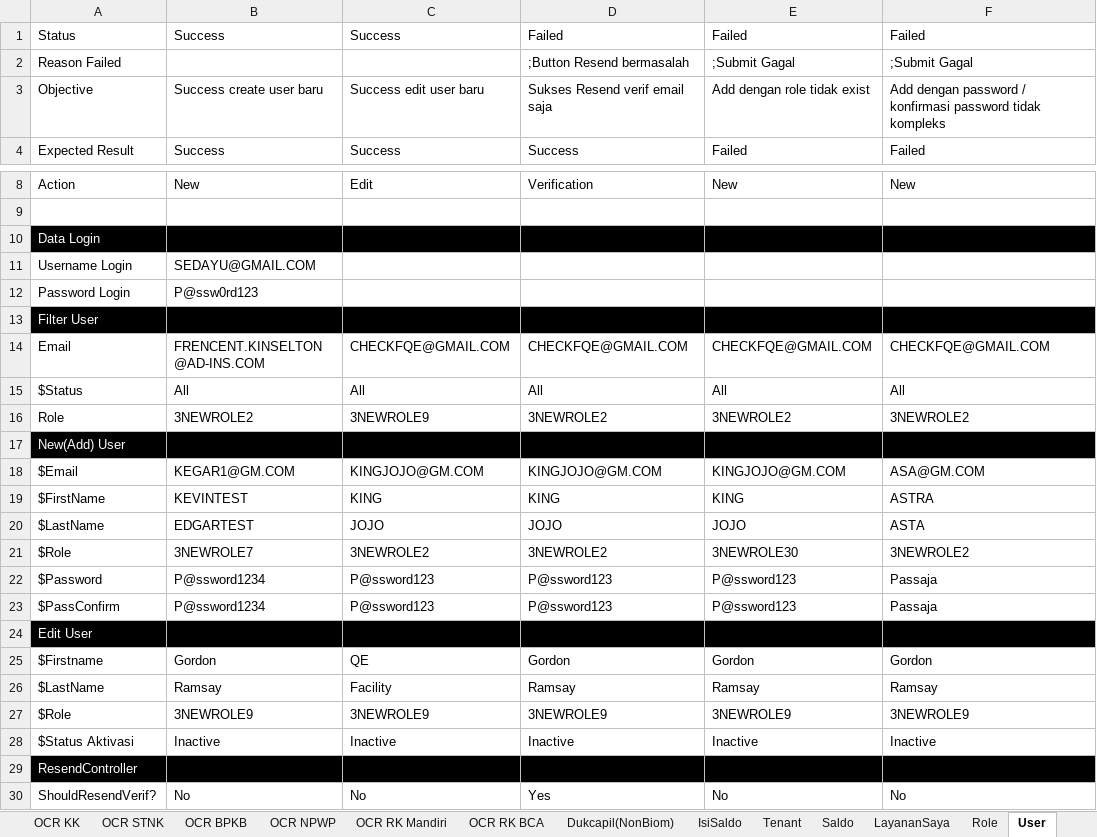
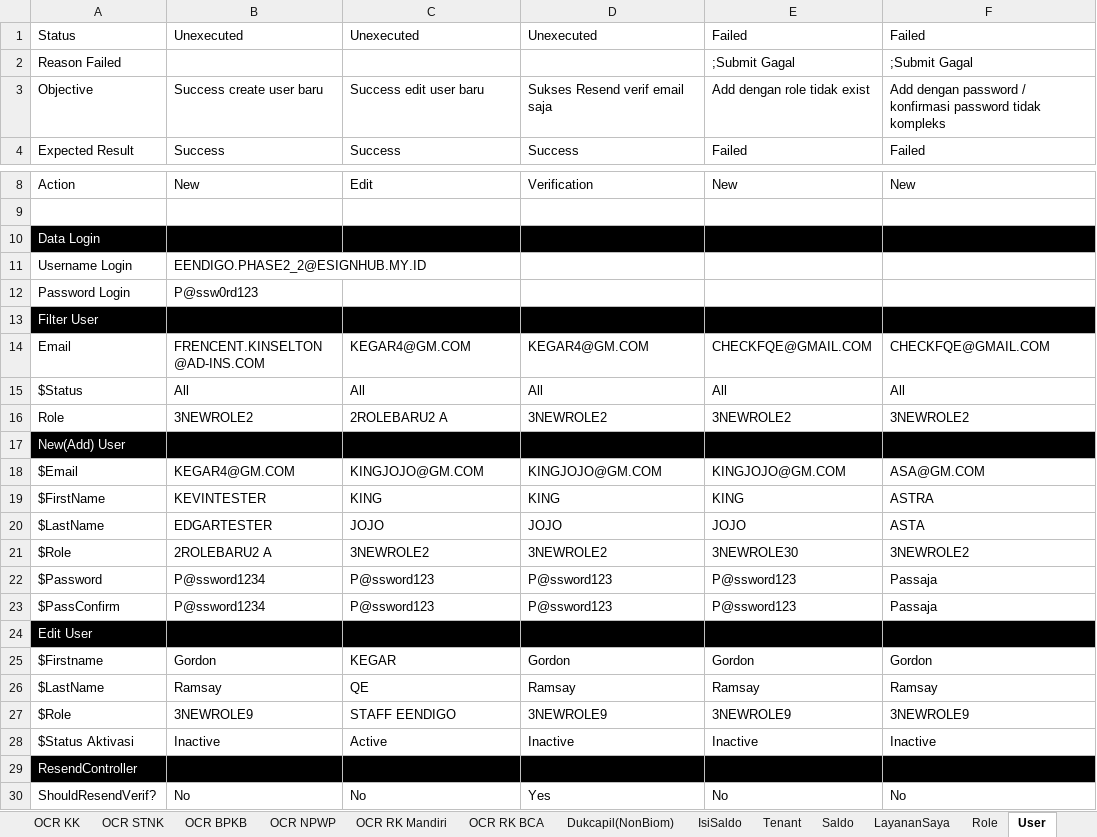
Before and after one commit to qcadins/ATAPIAAS, an Excel workbook: Excel/2. APIAAS.xlsx, sheet User, drawn as a sheet; only a part is shown, gaps mark what is left out; values as stored, in another font and other column widths than the file's, no borders; conditional formats not drawn; the diff names each change by its address in the sheet, - before the commit and + after, or states it on an @@ line.

Commit message:
AT100 User balikan

```diff
--- a/Excel/2. APIAAS.xlsx (sheet User)
+++ b/Excel/2. APIAAS.xlsx (sheet User)
-B1: Success
+B1: Unexecuted
-C1: Success
+C1: Unexecuted
-D1: Failed
+D1: Unexecuted
-D2: ;Button Resend bermasalah
+D2: (empty)
-B11: SEDAYU@GMAIL.COM
+B11: EENDIGO.PHASE2_2@ESIGNHUB.MY.ID
-C14: CHECKFQE@GMAIL.COM
+C14: KEGAR4@GM.COM
-D14: CHECKFQE@GMAIL.COM
+D14: KEGAR4@GM.COM
-C16: 3NEWROLE9
+C16: 2ROLEBARU2 A
-B18: KEGAR1@GM.COM
+B18: KEGAR4@GM.COM
-B19: KEVINTEST
+B19: KEVINTESTER
-B20: EDGARTEST
+B20: EDGARTESTER
-B21: 3NEWROLE7
+B21: 2ROLEBARU2 A
-C25: QE
+C25: KEGAR
-C26: Facility
+C26: QE
-C27: 3NEWROLE9
+C27: STAFF EENDIGO
-C28: Inactive
+C28: Active
```
Also changed, not shown: sheet Top Up, sheet Role, 54 other files.
